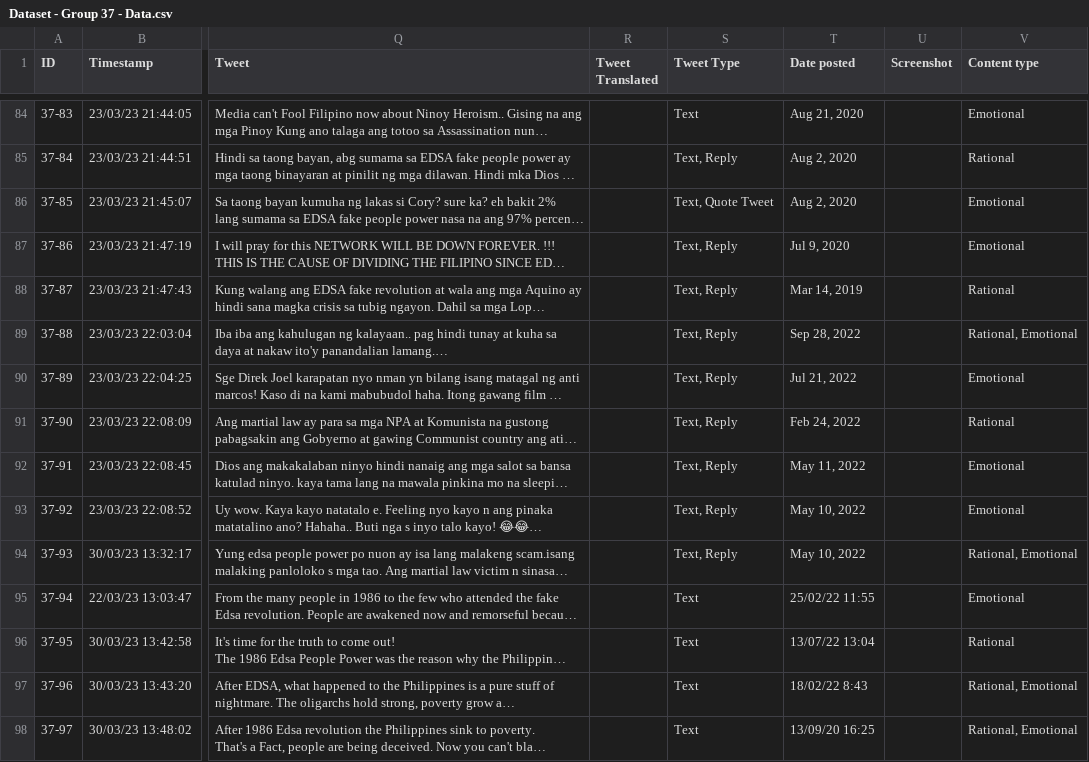
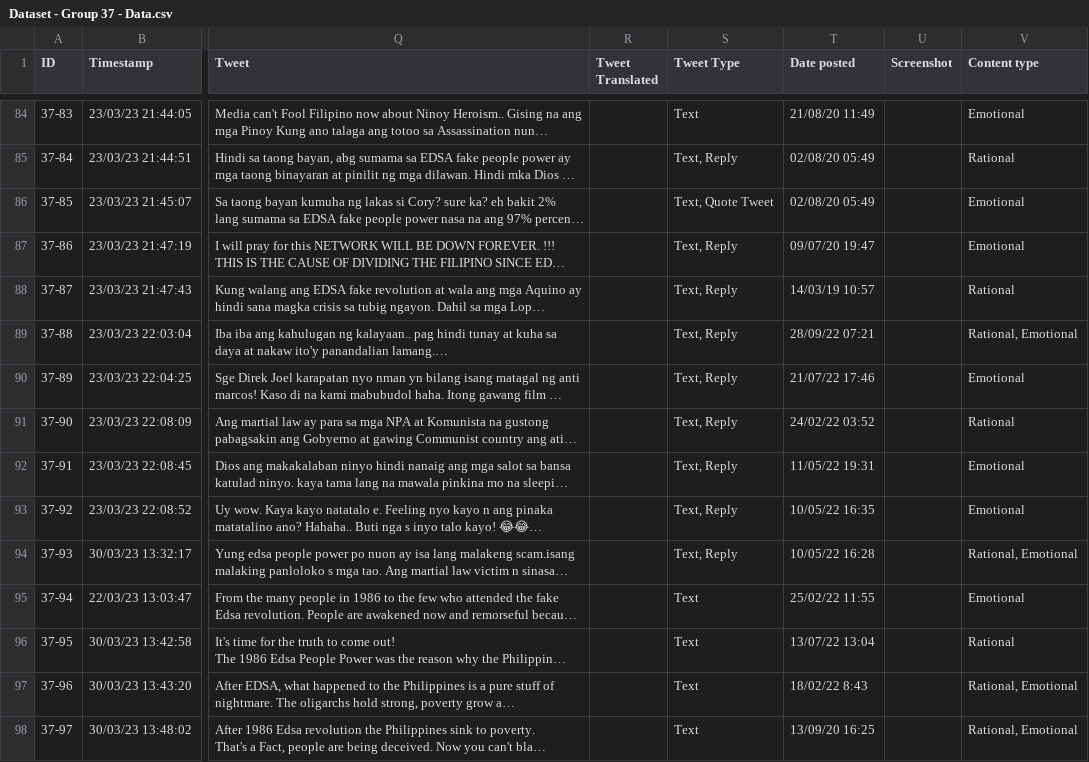
Before and after one commit to VDispo/CS-132-Project, a CSV file: dataset/Dataset - Group 37 - Data.csv, drawn as a sheet; only a part is shown, gaps mark what is left out; long unchanged cells end in …; the diff covers the shown part only; the diff names each change by its address in the sheet, - before the commit and + after, or states it on an @@ line.

```diff
--- a/dataset/Dataset - Group 37 - Data.csv
+++ b/dataset/Dataset - Group 37 - Data.csv
-T84 (Date posted): Aug 21, 2020
+T84 (Date posted): 21/08/20 11:49
-T85:T86 (Date posted): Aug 2, 2020
+T85:T86 (Date posted): 02/08/20 05:49
-T87 (Date posted): Jul 9, 2020
+T87 (Date posted): 09/07/20 19:47
-T88 (Date posted): Mar 14, 2019
+T88 (Date posted): 14/03/19 10:57
-T89 (Date posted): Sep 28, 2022
+T89 (Date posted): 28/09/22 07:21
-T90 (Date posted): Jul 21, 2022
+T90 (Date posted): 21/07/22 17:46
-T91 (Date posted): Feb 24, 2022
+T91 (Date posted): 24/02/22 03:52
-T92 (Date posted): May 11, 2022
+T92 (Date posted): 11/05/22 19:31
-T93 (Date posted): May 10, 2022
+T93 (Date posted): 10/05/22 16:35
-T94 (Date posted): May 10, 2022
+T94 (Date posted): 10/05/22 16:28
```
Also changed, not shown: 150 edited cells elsewhere in this file.
